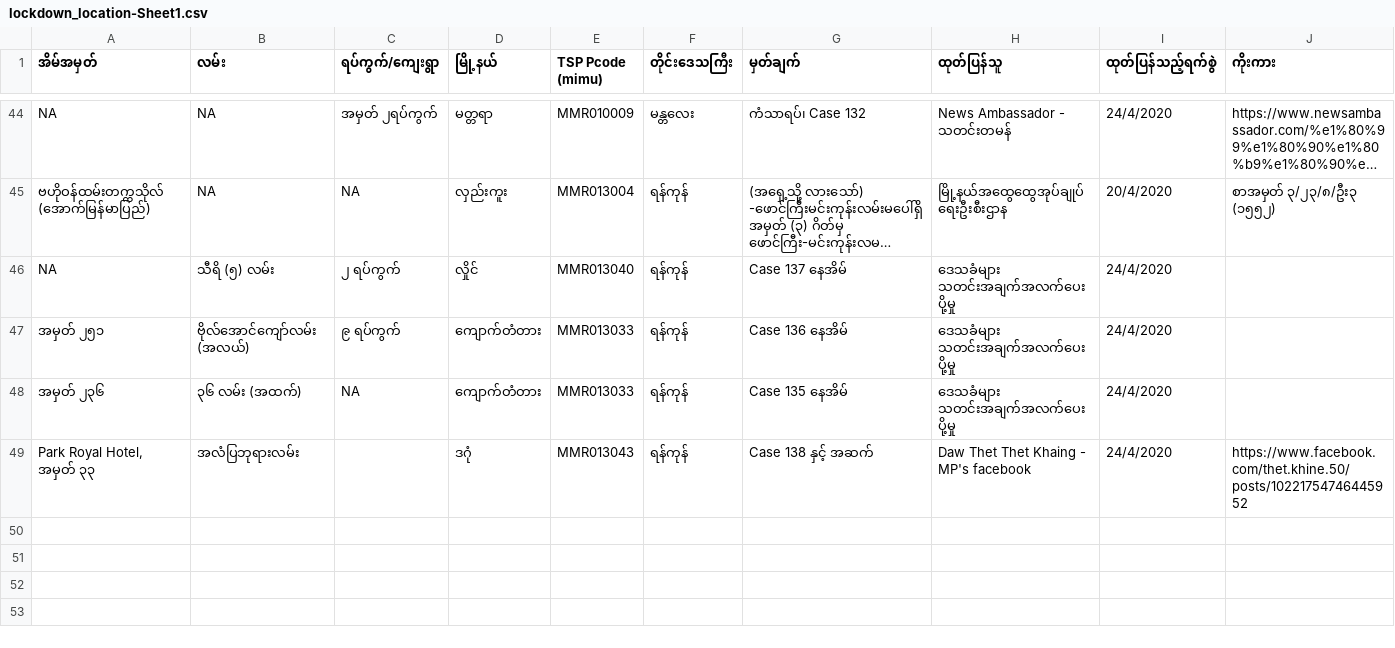
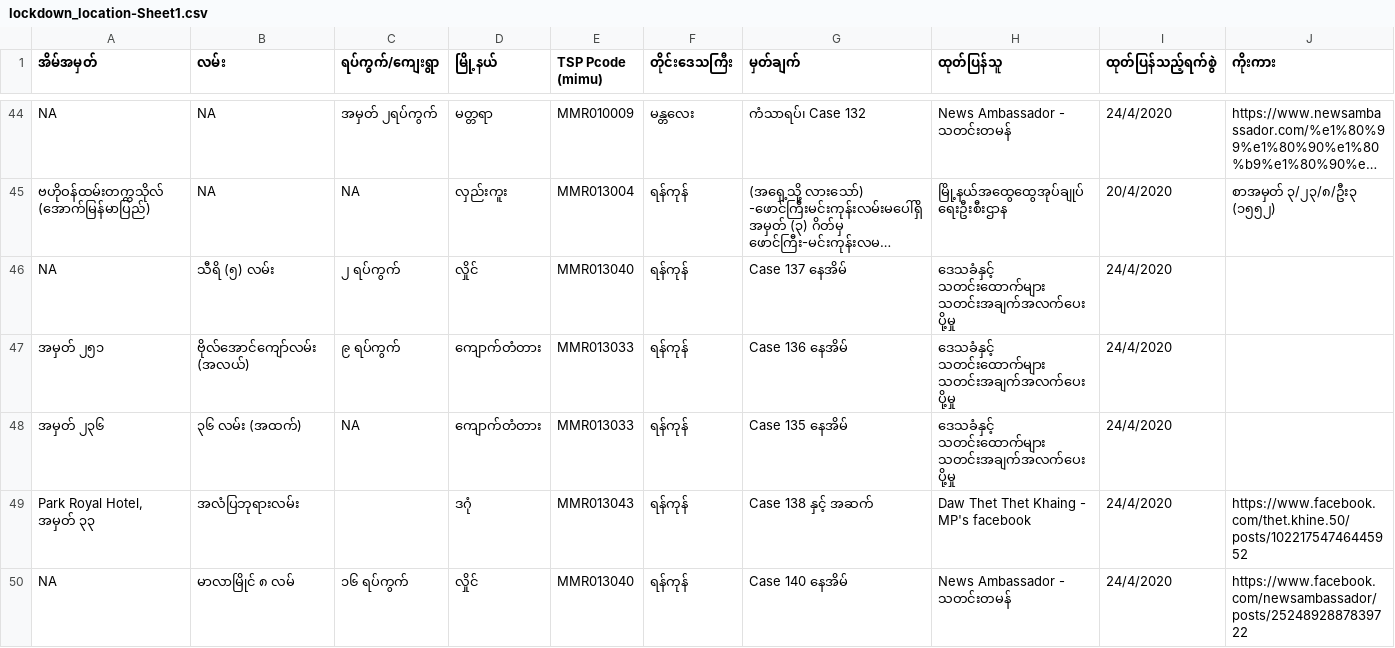
Before and after one commit to alexsnow348/myanmar-covid19-data, a CSV file: lockdown_location-Sheet1.csv, drawn as a sheet; only a part is shown, gaps mark what is left out; long unchanged cells end in …; the diff covers the shown part only; the diff names each change by its address in the sheet, - before the commit and + after, or states it on an @@ line.

Commit message:
regular update

```diff
--- a/lockdown_location-Sheet1.csv
+++ b/lockdown_location-Sheet1.csv
-H46:H48 (ထုတ်ပြန်သူ): ဒေသခံများ သတင်းအချက်အလက်ပေးပို့မှု
+H46:H48 (ထုတ်ပြန်သူ): ဒေသခံနှင့် သတင်းထောက်များ သတင်းအချက်အလက်ပေးပို့မှု
+row 50: NA | မာလာမြိုင် ၈ လမ် | ၁၆ ရပ်ကွက် | လှိုင် | MMR013040 | ရန်ကုန် | Case 140 နေအိမ် | News Ambassador - သတင်းတမန် | 24/4/2020 | https://www.facebook.com/newsambassador/posts/2524892887839722
```
Also changed, not shown: 4 added rows elsewhere in this file.
